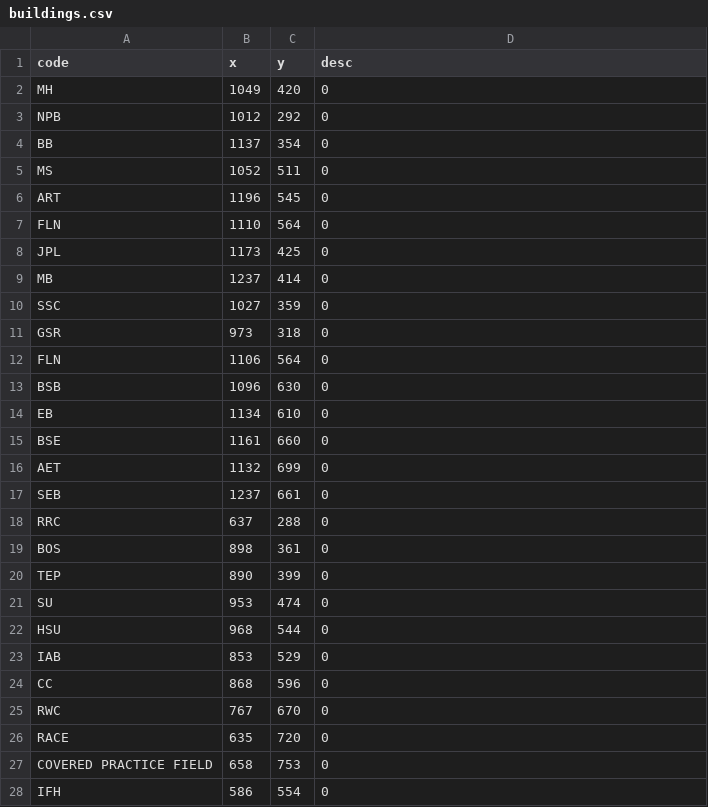
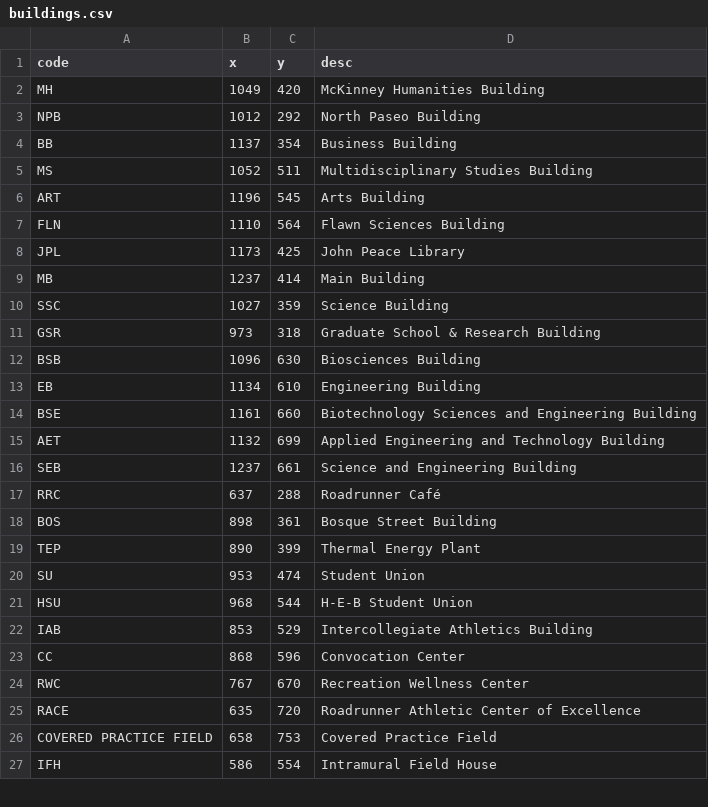
Before and after one commit to Colten-Haggard-dev/CampusMapper, a CSV file: app/src/main/assets/buildings.csv, drawn as a sheet; only a part is shown; the diff covers the shown part only.

Commit message:
buildingd.csv added

```diff
--- a/app/src/main/assets/buildings.csv
+++ b/app/src/main/assets/buildings.csv
@@ -1,28 +1,27 @@
 code,x,y,desc
-MH,1049,420,0
-NPB,1012,292,0
-BB,1137,354,0
-MS,1052,511,0
-ART,1196,545,0
-FLN,1110,564,0
-JPL,1173,425,0
-MB,1237,414,0
-SSC,1027,359,0
-GSR,973,318,0
-FLN,1106,564,0
-BSB,1096,630,0
-EB,1134,610,0
-BSE,1161,660,0
-AET,1132,699,0
-SEB,1237,661,0
-RRC,637,288,0
-BOS,898,361,0
-TEP,890,399,0
-SU,953,474,0
-HSU,968,544,0
-IAB,853,529,0
-CC,868,596,0
-RWC,767,670,0
-RACE,635,720,0
-COVERED PRACTICE FIELD,658,753,0
-IFH,586,554,0
+MH,1049,420,McKinney Humanities Building
+NPB,1012,292,North Paseo Building
+BB,1137,354,Business Building
+MS,1052,511,Multidisciplinary Studies Building
+ART,1196,545,Arts Building
+FLN,1110,564,Flawn Sciences Building
+JPL,1173,425,John Peace Library
+MB,1237,414,Main Building
+SSC,1027,359,Science Building
+GSR,973,318,Graduate School & Research Building
+BSB,1096,630,Biosciences Building
+EB,1134,610,Engineering Building
+BSE,1161,660,Biotechnology Sciences and Engineering Building
+AET,1132,699,Applied Engineering and Technology Building
+SEB,1237,661,Science and Engineering Building
+RRC,637,288,Roadrunner Café
+BOS,898,361,Bosque Street Building
+TEP,890,399,Thermal Energy Plant
+SU,953,474,Student Union
+HSU,968,544,H-E-B Student Union
+IAB,853,529,Intercollegiate Athletics Building
+CC,868,596,Convocation Center
+RWC,767,670,Recreation Wellness Center
+RACE,635,720,Roadrunner Athletic Center of Excellence
+COVERED PRACTICE FIELD,658,753,Covered Practice Field
+IFH,586,554,Intramural Field House
```
Also changed, not shown: 1 removed row and 14 edited cells elsewhere in this file.
